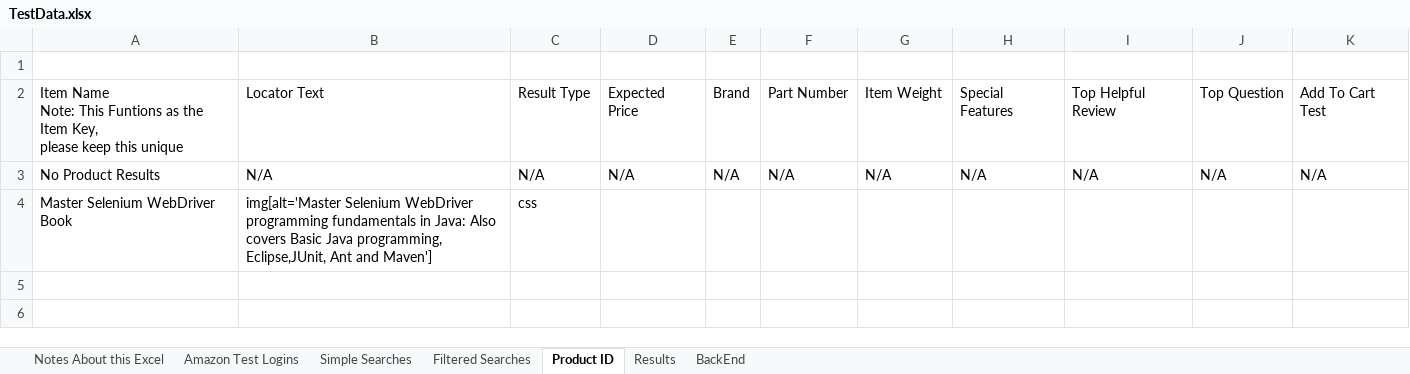
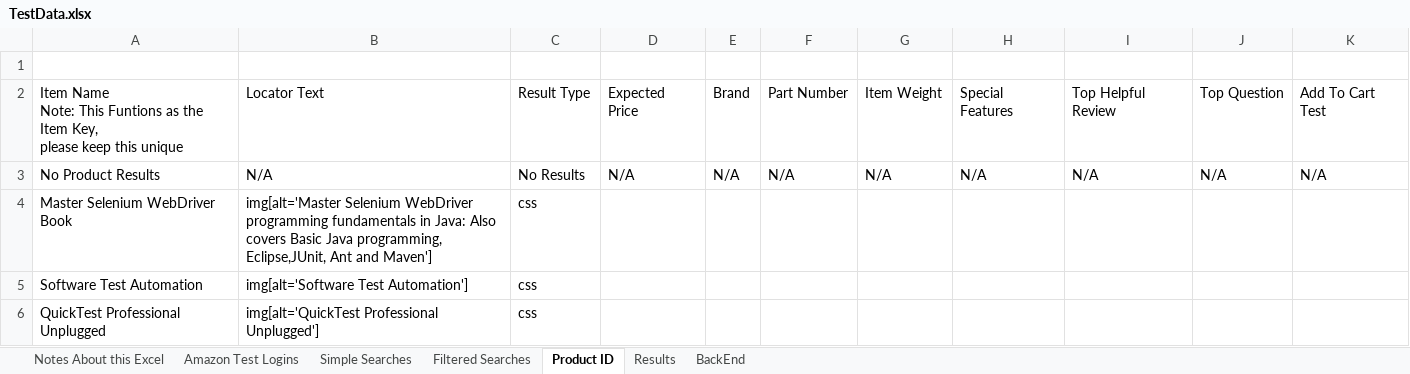
Before and after one commit to prem311/frameworkSelneiumBatch2, an Excel workbook: src/main/java/resources/TestData.xlsx, sheet Product ID, drawn as a sheet; values as stored, in another font and other column widths than the file's, no borders; the diff names each change by its address in the sheet, - before the commit and + after, or states it on an @@ line.

Commit message:
Optimized Alot, Fixed TestNG.XML

```diff
--- a/src/main/java/resources/TestData.xlsx (sheet Product ID)
+++ b/src/main/java/resources/TestData.xlsx (sheet Product ID)
-C3: N/A
+C3: No Results
+row 5: Software Test Automation | img[alt='Software Test Automation'] | css
+row 6: QuickTest Professional Unplugged | img[alt='QuickTest Professional Unplugged'] | css
```
Also changed, not shown: sheet Filtered Searches, 22 other files.
